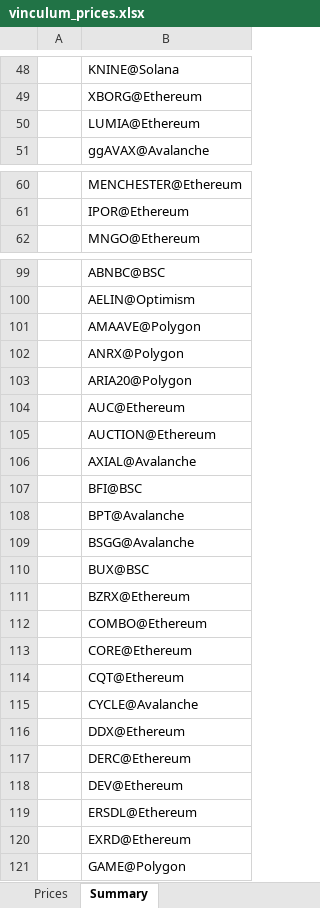
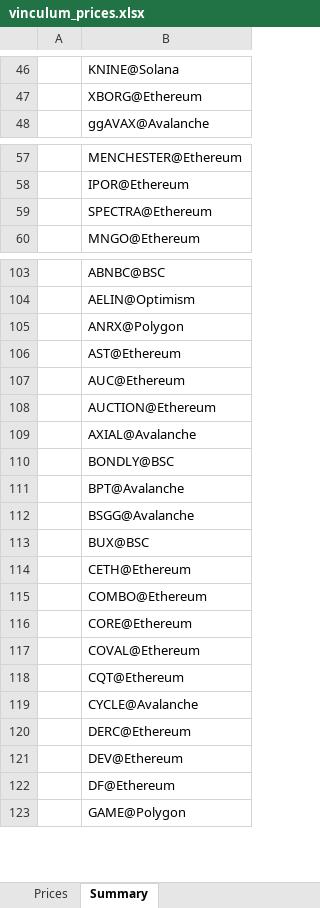
Before and after one commit to VinculumDefi/vinculum-protocol, an Excel workbook: vinculum_prices.xlsx, sheet Summary, drawn as a sheet; only a part is shown, gaps mark what is left out; values as stored, in another font and other column widths than the file's, no borders; removed rows and columns are numbered as before the commit, all else as after; the diff covers the shown part only; the diff names each change by its address in the sheet, - before the commit and + after, or states it on an @@ line.

```diff
--- a/vinculum_prices.xlsx (sheet Summary)
+++ b/vinculum_prices.xlsx (sheet Summary)
-row 50:  | LUMIA@Ethereum
+row 59:  | SPECTRA@Ethereum
-row 101:  | AMAAVE@Polygon
-B106: ARIA20@Polygon
+B106: AST@Ethereum
-B110: BFI@BSC
+B110: BONDLY@BSC
-B114: BZRX@Ethereum
+B114: CETH@Ethereum
+row 117:  | COVAL@Ethereum
-row 116:  | DDX@Ethereum
-B122: ERSDL@Ethereum
+B122: DF@Ethereum
-row 120:  | EXRD@Ethereum
```
Also changed, not shown: 14 added rows, 13 removed rows and 9 edited cells elsewhere in this sheet, sheet Prices, 2 other files.
